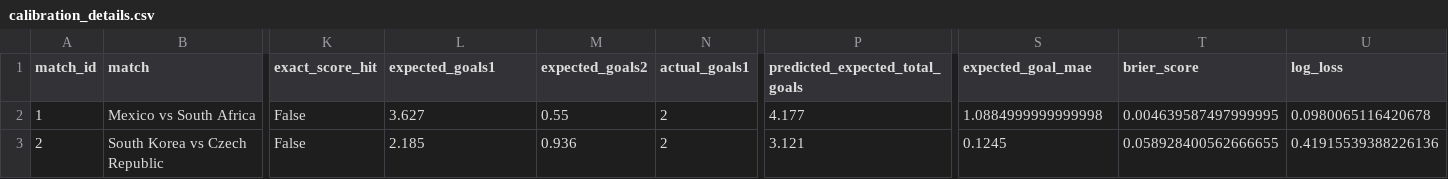
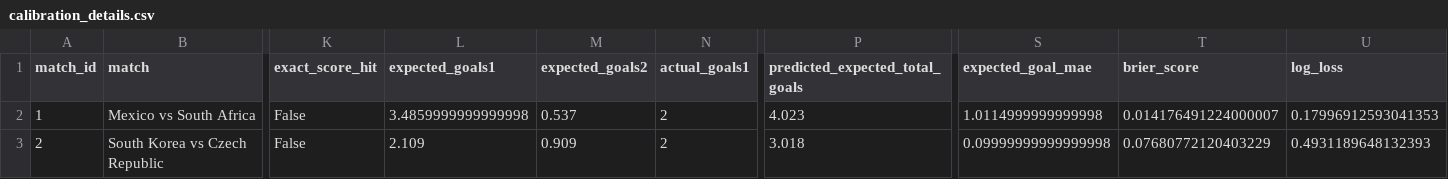
Before and after one commit to 0ling271/wc2026-predictor, a CSV file: reports/calibration_details.csv, drawn as a sheet; only a part is shown, gaps mark what is left out; the diff names each change by its address in the sheet, - before the commit and + after, or states it on an @@ line.

```diff
--- a/reports/calibration_details.csv
+++ b/reports/calibration_details.csv
-L2 (expected_goals1): 3.627
+L2 (expected_goals1): 3.4859999999999998
-M2 (expected_goals2): 0.55
+M2 (expected_goals2): 0.537
-P2 (predicted_expected_total_goals): 4.177
+P2 (predicted_expected_total_goals): 4.023
-S2 (expected_goal_mae): 1.0884999999999998
+S2 (expected_goal_mae): 1.0114999999999998
-T2 (brier_score): 0.004639587497999995
+T2 (brier_score): 0.014176491224000007
-U2 (log_loss): 0.0980065116420678
+U2 (log_loss): 0.17996912593041353
-L3 (expected_goals1): 2.185
+L3 (expected_goals1): 2.109
-M3 (expected_goals2): 0.936
+M3 (expected_goals2): 0.909
-P3 (predicted_expected_total_goals): 3.121
+P3 (predicted_expected_total_goals): 3.018
-S3 (expected_goal_mae): 0.1245
+S3 (expected_goal_mae): 0.09999999999999998
-T3 (brier_score): 0.058928400562666655
+T3 (brier_score): 0.07680772120403229
-U3 (log_loss): 0.41915539388226136
+U3 (log_loss): 0.4931189648132393
```
Also changed, not shown: outputs/group_tables.csv, outputs/predictions.csv, 9 other files.
